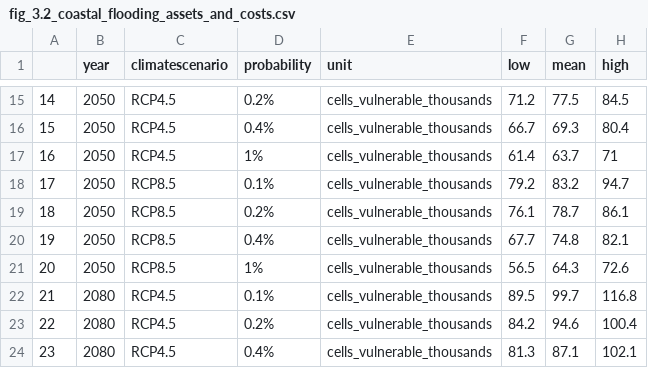
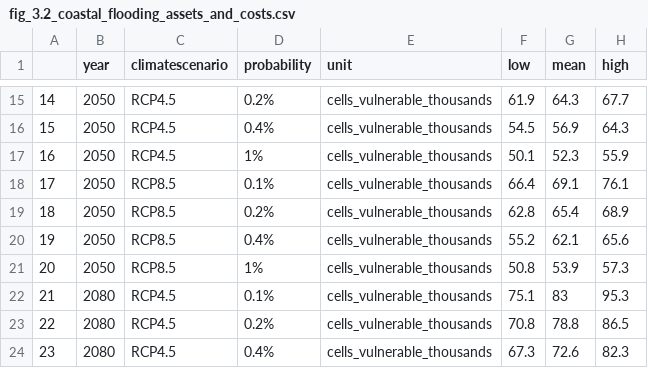
Before and after one commit to edwardoughton/open-rigbi, a CSV file: vis/report_data/fig_3.2_coastal_flooding_assets_and_costs.csv, drawn as a sheet; only a part is shown, gaps mark what is left out; the diff covers the shown part only.

```diff
--- a/vis/report_data/fig_3.2_coastal_flooding_assets_and_costs.csv
+++ b/vis/report_data/fig_3.2_coastal_flooding_assets_and_costs.csv
@@ -15,10 +15,10 @@
-"14","2050","RCP4.5","0.2%","cells_vulnerable_thousands",71.2,77.5,84.5
-"15","2050","RCP4.5","0.4%","cells_vulnerable_thousands",66.7,69.3,80.4
-"16","2050","RCP4.5","1%","cells_vulnerable_thousands",61.4,63.7,71
-"17","2050","RCP8.5","0.1%","cells_vulnerable_thousands",79.2,83.2,94.7
-"18","2050","RCP8.5","0.2%","cells_vulnerable_thousands",76.1,78.7,86.1
-"19","2050","RCP8.5","0.4%","cells_vulnerable_thousands",67.7,74.8,82.1
-"20","2050","RCP8.5","1%","cells_vulnerable_thousands",56.5,64.3,72.6
-"21","2080","RCP4.5","0.1%","cells_vulnerable_thousands",89.5,99.7,116.8
-"22","2080","RCP4.5","0.2%","cells_vulnerable_thousands",84.2,94.6,100.4
-"23","2080","RCP4.5","0.4%","cells_vulnerable_thousands",81.3,87.1,102.1
+"14","2050","RCP4.5","0.2%","cells_vulnerable_thousands",61.9,64.3,67.7
+"15","2050","RCP4.5","0.4%","cells_vulnerable_thousands",54.5,56.9,64.3
+"16","2050","RCP4.5","1%","cells_vulnerable_thousands",50.1,52.3,55.9
+"17","2050","RCP8.5","0.1%","cells_vulnerable_thousands",66.4,69.1,76.1
+"18","2050","RCP8.5","0.2%","cells_vulnerable_thousands",62.8,65.4,68.9
+"19","2050","RCP8.5","0.4%","cells_vulnerable_thousands",55.2,62.1,65.6
+"20","2050","RCP8.5","1%","cells_vulnerable_thousands",50.8,53.9,57.3
+"21","2080","RCP4.5","0.1%","cells_vulnerable_thousands",75.1,83,95.3
+"22","2080","RCP4.5","0.2%","cells_vulnerable_thousands",70.8,78.8,86.5
+"23","2080","RCP4.5","0.4%","cells_vulnerable_thousands",67.3,72.6,82.3
```
Also changed, not shown: 122 edited cells elsewhere in this file, data/countries.csv, 23 other files.
